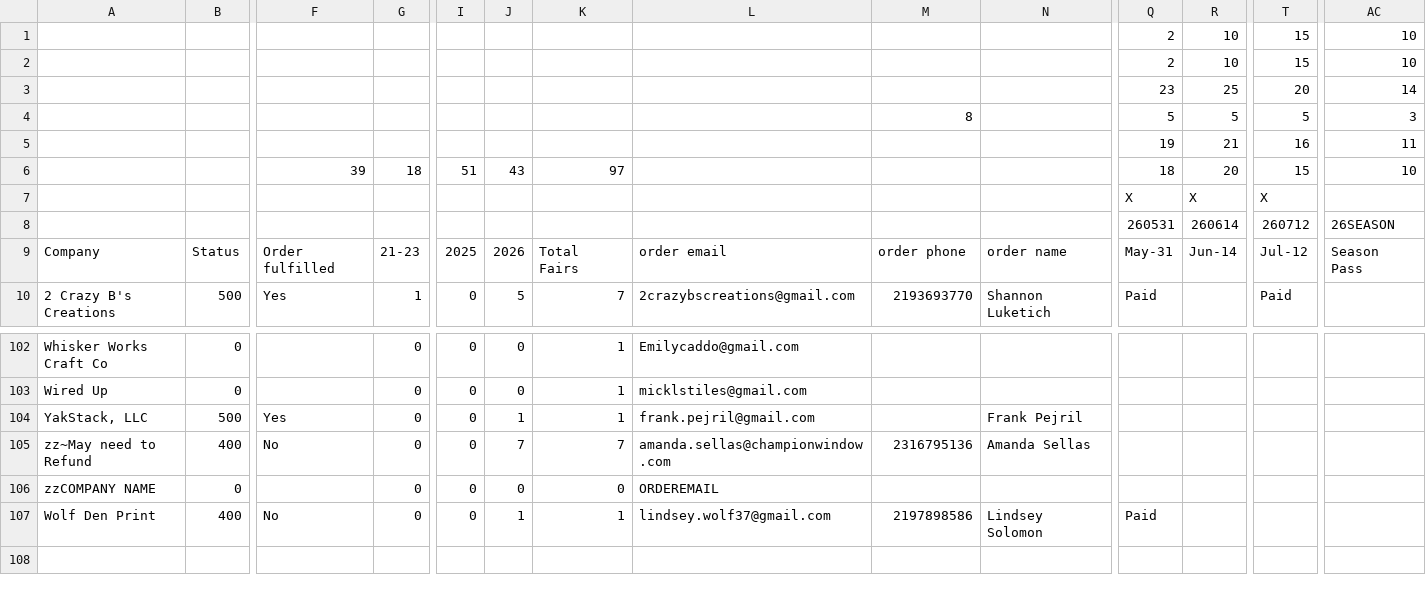
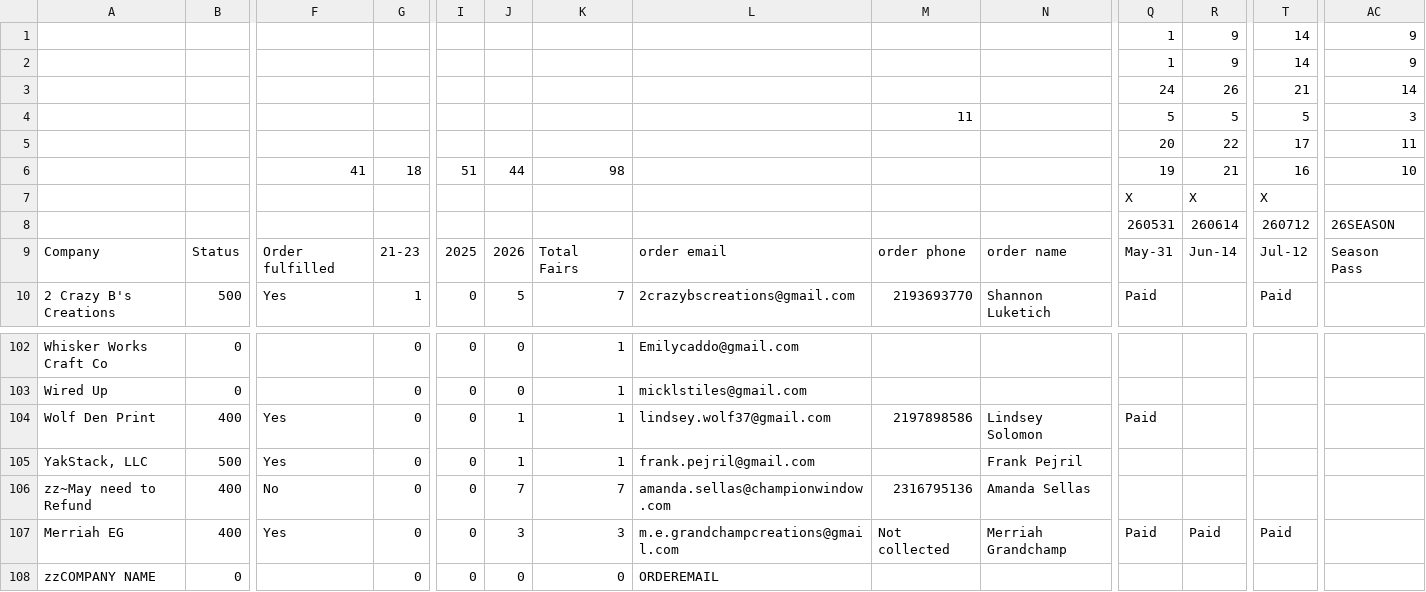
Before and after one commit to edge-of-liberty/edgeofliberty.us, a CSV file: _data/2026 Edge of Liberty Craft Fairs - Craft Fair Planning.csv, drawn as a sheet; only a part is shown, gaps mark what is left out; removed rows and columns are numbered as before the commit, all else as after; rows hold the shown columns only; the diff names each change by its address in the sheet, - before the commit and + after, or states it on an @@ line.

```diff
--- a/_data/2026 Edge of Liberty Craft Fairs - Craft Fair Planning.csv
+++ b/_data/2026 Edge of Liberty Craft Fairs - Craft Fair Planning.csv
-Q1:Q2: 2
+Q1:Q2: 1
-R1:R2: 10
+R1:R2: 9
-T1:T2: 15
+T1:T2: 14
-AC1:AC2: 10
+AC1:AC2: 9
-Q3: 23
+Q3: 24
-R3: 25
+R3: 26
-T3: 20
+T3: 21
-M4: 8
+M4: 11
-Q5: 19
+Q5: 20
-R5: 21
+R5: 22
-T5: 16
+T5: 17
-F6: 39
+F6: 41
-J6: 43
+J6: 44
-K6: 97
+K6: 98
-Q6: 18
+Q6: 19
-R6: 20
+R6: 21
-T6: 15
+T6: 16
+row 104: Wolf Den Print | 400 | Yes | 0 | 0 | 1 | 1 | lindsey.wolf37@gmail.com | 2197898586 | Lindsey Solomon | Paid
+row 107: Merriah EG | 400 | Yes | 0 | 0 | 3 | 3 | m.e.grandchampcreations@gmail.com | Not collected | Merriah Grandchamp | Paid | Paid | Paid
-row 107: Wolf Den Print | 400 | No | 0 | 0 | 1 | 1 | lindsey.wolf37@gmail.com | 2197898586 | Lindsey Solomon | Paid
```
Also changed, not shown: 11 other files.
